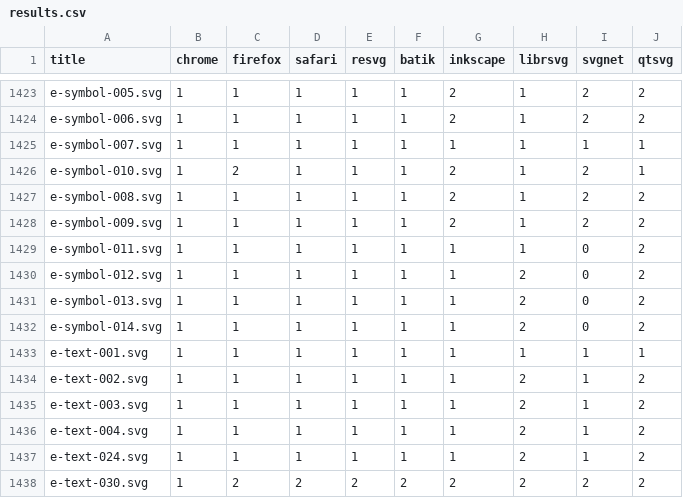
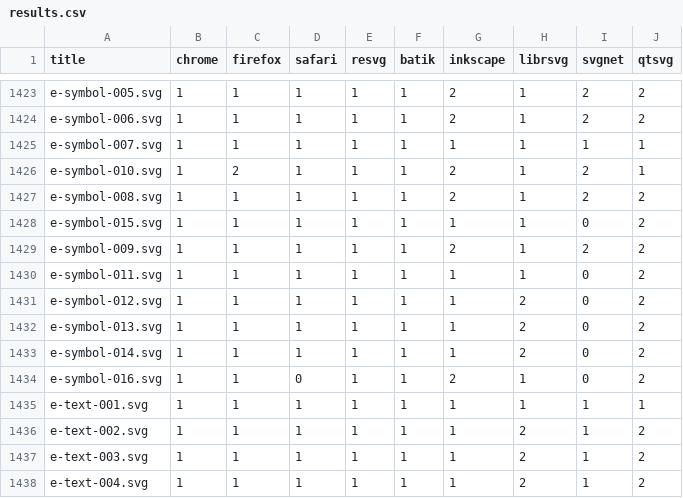
Before and after one commit to RazrFalcon/resvg-test-suite, a CSV file: results.csv, drawn as a sheet; only a part is shown, gaps mark what is left out; the shorter side is filled out with more unchanged rows; the diff names each change by its address in the sheet, - before the commit and + after, or states it on an @@ line.

Commit message:
Add new `symbol` element tests.

```diff
--- a/results.csv
+++ b/results.csv
+row 1428: e-symbol-015.svg | 1 | 1 | 1 | 1 | 1 | 1 | 1 | 0 | 2
+row 1434: e-symbol-016.svg | 1 | 1 | 0 | 1 | 1 | 2 | 1 | 0 | 2
```
Also changed, not shown: 6 other files.
